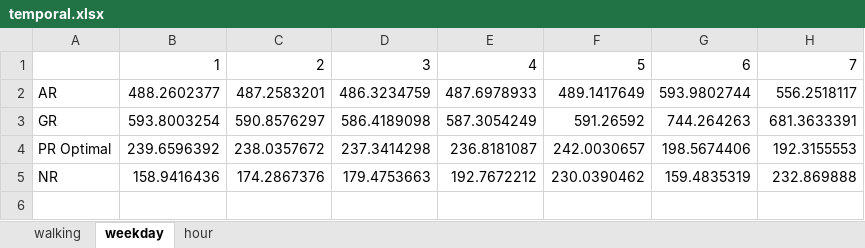
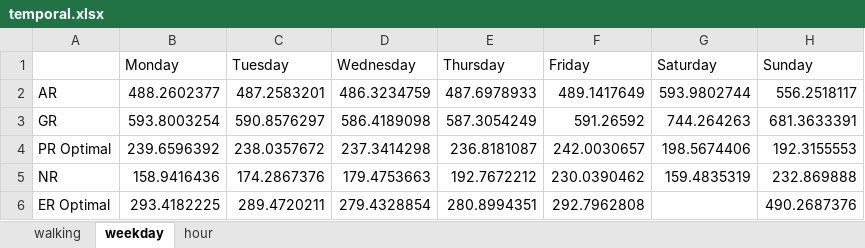
Before and after one commit to luyuliu/SmartTransit, an Excel workbook: document/temporal.xlsx, sheet weekday, drawn as a sheet; values as stored, in another font and other column widths than the file's, no borders; charts and pictures not drawn; removed rows and columns are numbered as before the commit, all else as after; the diff names each change by its address in the sheet, - before the commit and + after, or states it on an @@ line.

```diff
--- a/document/temporal.xlsx (sheet weekday)
+++ b/document/temporal.xlsx (sheet weekday)
-row 1:  | 1 | 2 | 3 | 4 | 5 | 6 | 7
+row 1:  | Monday | Tuesday | Wednesday | Thursday | Friday | Saturday | Sunday
+row 6: ER Optimal | 293.4182225 | 289.4720211 | 279.4328854 | 280.8994351 | 292.7962808 |  | 490.2687376
```
Also changed, not shown: sheet walking, sheet hour, charts or pictures, document/er_memory.xlsx, 11 other files.
